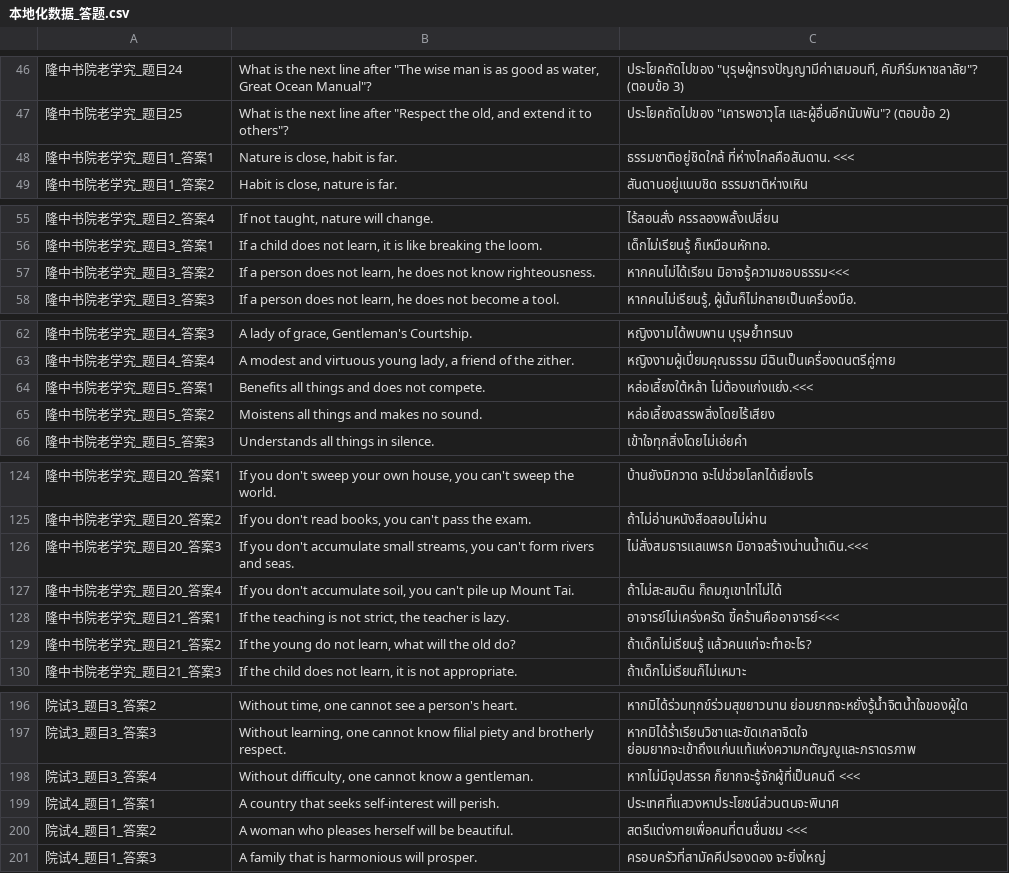
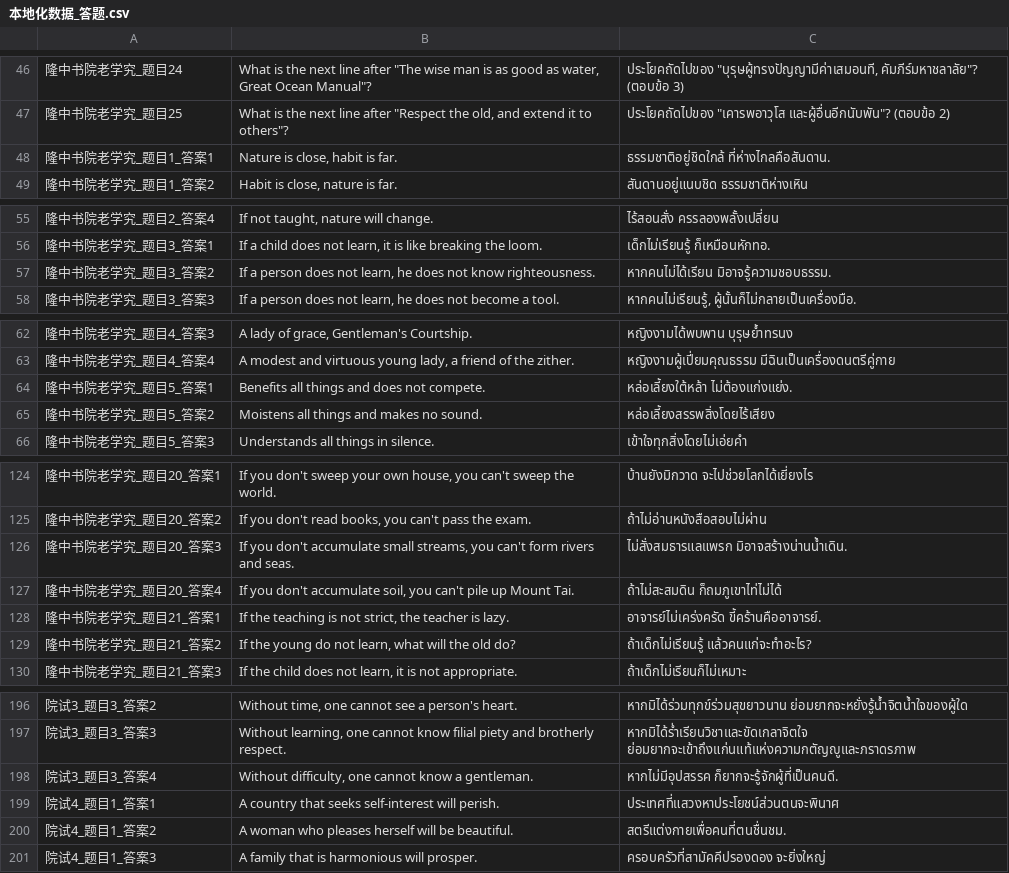
Before and after one commit to 1ookilo/WulinSH-TH, a CSV file: WulinPy/GenerateCSVtoXSLX/csv_input/本地化数据_答题.csv, drawn as a sheet; only a part is shown, gaps mark what is left out; the diff covers the shown part only.

```diff
--- a/WulinPy/GenerateCSVtoXSLX/csv_input/本地化数据_答题.csv
+++ b/WulinPy/GenerateCSVtoXSLX/csv_input/本地化数据_答题.csv
@@ -47,3 +47,3 @@
 隆中书院老学究_题目25,"What is the next line after ""Respect the old, and extend it to others""?","ประโยคถัดไปของ ""เคารพอาวุโส และผู้อื่นอีกนับพัน""? (ตอบข้อ 2)"
-隆中书院老学究_题目1_答案1,"Nature is close, habit is far.",ธรรมชาติอยู่ชิดใกล้ ที่ห่างไกลคือสันดาน. <<<
+隆中书院老学究_题目1_答案1,"Nature is close, habit is far.",ธรรมชาติอยู่ชิดใกล้ ที่ห่างไกลคือสันดาน.
 隆中书院老学究_题目1_答案2,"Habit is close, nature is far.",สันดานอยู่แนบชิด ธรรมชาติห่างเหิน
@@ -56,3 +56,3 @@
 隆中书院老学究_题目3_答案1,"If a child does not learn, it is like breaking the loom.",เด็กไม่เรียนรู้ ก็เหมือนหักทอ.
-隆中书院老学究_题目3_答案2,"If a person does not learn, he does not know righteousness.",หากคนไม่ได้เรียน มิอาจรู้ความชอบธรรม<<<
+隆中书院老学究_题目3_答案2,"If a person does not learn, he does not know righteousness.",หากคนไม่ได้เรียน มิอาจรู้ความชอบธรรม.
 隆中书院老学究_题目3_答案3,"If a person does not learn, he does not become a tool.","หากคนไม่เรียนรู้, ผู้นั้นก็ไม่กลายเป็นเครื่องมือ."
@@ -63,3 +63,3 @@
 隆中书院老学究_题目4_答案4,"A modest and virtuous young lady, a friend of the zither.",หญิงงามผู้เปี่ยมคุณธรรม มีฉินเป็นเครื่องดนตรีคู่กาย
-隆中书院老学究_题目5_答案1,Benefits all things and does not compete.,หล่อเลี้ยงใต้หล้า ไม่ต้องแก่งแย่ง.<<<
+隆中书院老学究_题目5_答案1,Benefits all things and does not compete.,หล่อเลี้ยงใต้หล้า ไม่ต้องแก่งแย่ง.
 隆中书院老学究_题目5_答案2,Moistens all things and makes no sound.,หล่อเลี้ยงสรรพสิ่งโดยไร้เสียง
@@ -125,5 +125,5 @@
 隆中书院老学究_题目20_答案2,"If you don't read books, you can't pass the exam.",ถ้าไม่อ่านหนังสือสอบไม่ผ่าน
-隆中书院老学究_题目20_答案3,"If you don't accumulate small streams, you can't form rivers and seas.",ไม่สั่งสมธารแลแพรก มิอาจสร้างน่านน้ำเดิน.<<<
+隆中书院老学究_题目20_答案3,"If you don't accumulate small streams, you can't form rivers and seas.",ไม่สั่งสมธารแลแพรก มิอาจสร้างน่านน้ำเดิน.
 隆中书院老学究_题目20_答案4,"If you don't accumulate soil, you can't pile up Mount Tai.",ถ้าไม่สะสมดิน ก็ถมภูเขาไท่ไม่ได้
-隆中书院老学究_题目21_答案1,"If the teaching is not strict, the teacher is lazy.",อาจารย์ไม่เคร่งครัด ขี้คร้านคืออาจารย์<<<
+隆中书院老学究_题目21_答案1,"If the teaching is not strict, the teacher is lazy.",อาจารย์ไม่เคร่งครัด ขี้คร้านคืออาจารย์.
 隆中书院老学究_题目21_答案2,"If the young do not learn, what will the old do?",ถ้าเด็กไม่เรียนรู้ แล้วคนแก่จะทำอะไร?
@@ -197,5 +197,5 @@
 院试3_题目3_答案3,"Without learning, one cannot know filial piety and brotherly respect.",หากมิได้ร่ำเรียนวิชาและขัดเกลาจิตใจ ย่อมยากจะเข้าถึงแก่นแท้แห่งความกตัญญูและภราดรภาพ
-院试3_题目3_答案4,"Without difficulty, one cannot know a gentleman.",หากไม่มีอุปสรรค ก็ยากจะรู้จักผู้ที่เป็นคนดี <<<
+院试3_题目3_答案4,"Without difficulty, one cannot know a gentleman.",หากไม่มีอุปสรรค ก็ยากจะรู้จักผู้ที่เป็นคนดี.
 院试4_题目1_答案1,A country that seeks self-interest will perish.,ประเทศที่แสวงหาประโยชน์ส่วนตนจะพินาศ
-院试4_题目1_答案2,A woman who pleases herself will be beautiful.,สตรีแต่งกายเพื่อคนที่ตนชื่นชม <<<
+院试4_题目1_答案2,A woman who pleases herself will be beautiful.,สตรีแต่งกายเพื่อคนที่ตนชื่นชม.
 院试4_题目1_答案3,A family that is harmonious will prosper.,ครอบครัวที่สามัคคีปรองดอง จะยิ่งใหญ่
```
Also changed, not shown: 5 edited cells elsewhere in this file, WulinPy/GenerateCSVtoXSLX/csv_input/本地化数据_事件.csv, 1 other file.
